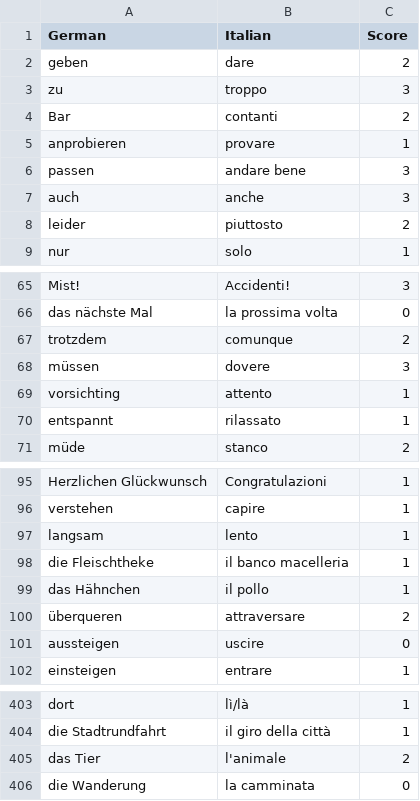
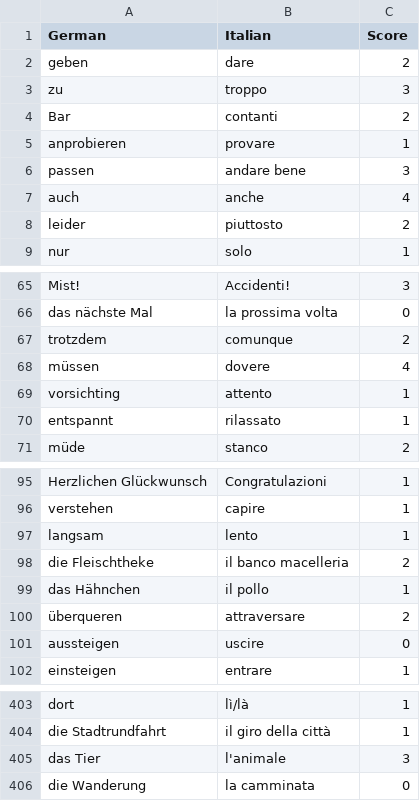
Before and after one commit to fra3597/my_german_game, a CSV file: database/questions.csv, drawn as a sheet; only a part is shown, gaps mark what is left out.

```diff
--- a/database/questions.csv
+++ b/database/questions.csv
@@ -6,3 +6,3 @@ anprobieren,provare,1
 passen,andare bene,3
-auch,anche,3
+auch,anche,4
 leider,piuttosto,2
@@ -67,3 +67,3 @@ das nächste Mal,la prossima volta,0
 trotzdem,comunque,2
-müssen,dovere,3
+müssen,dovere,4
 vorsichting,attento,1
@@ -97,3 +97,3 @@ verstehen,capire,1
 langsam,lento,1
-die Fleischtheke,il banco macelleria,1
+die Fleischtheke,il banco macelleria,2
 das Hähnchen,il pollo,1
@@ -404,3 +404,3 @@ dort,lì/là,1
 die Stadtrundfahrt,il giro della città,1
-das Tier,l'animale,2
+das Tier,l'animale,3
 die Wanderung,la camminata,0
```
Also changed, not shown: database/verb_paradigm_database.csv, 16 other files.
